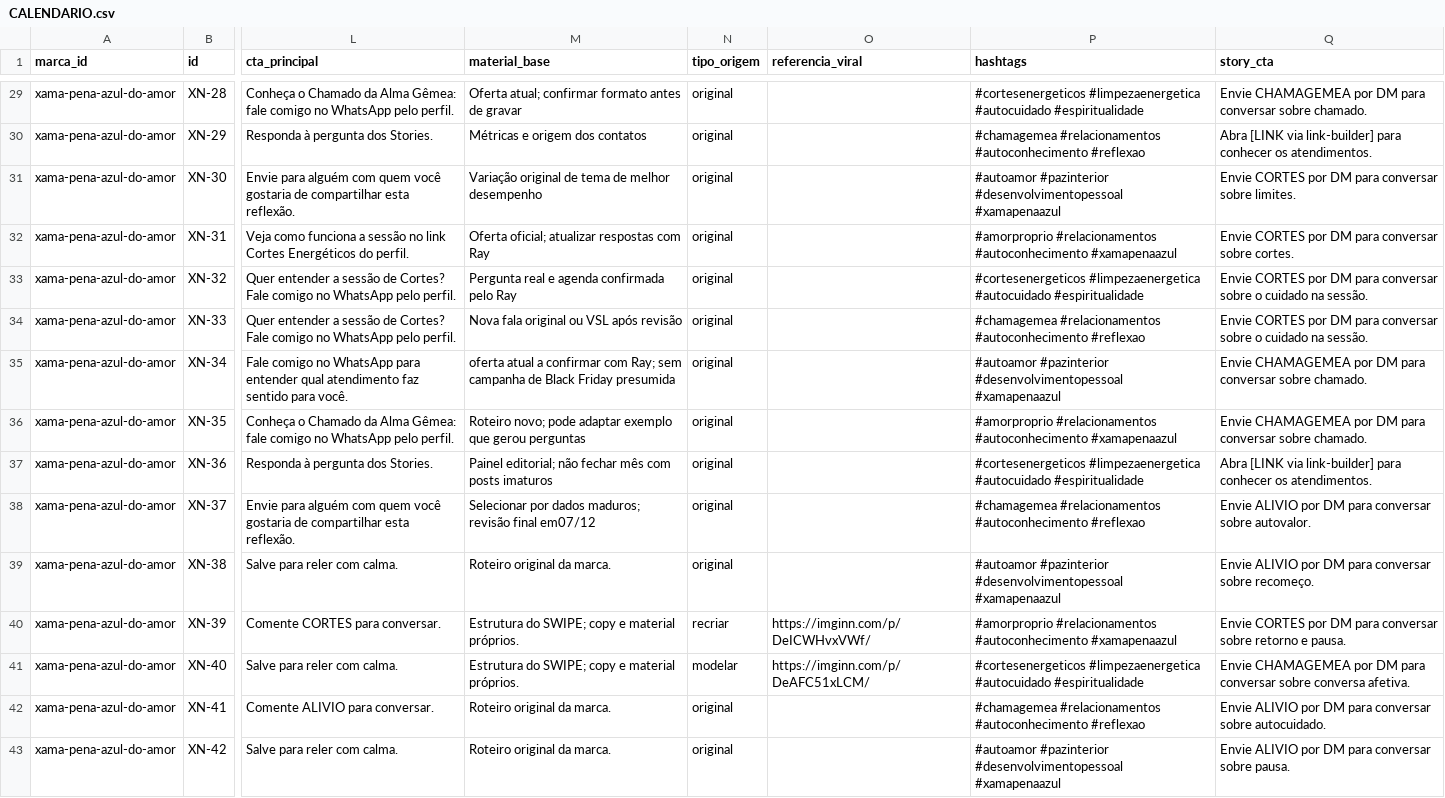
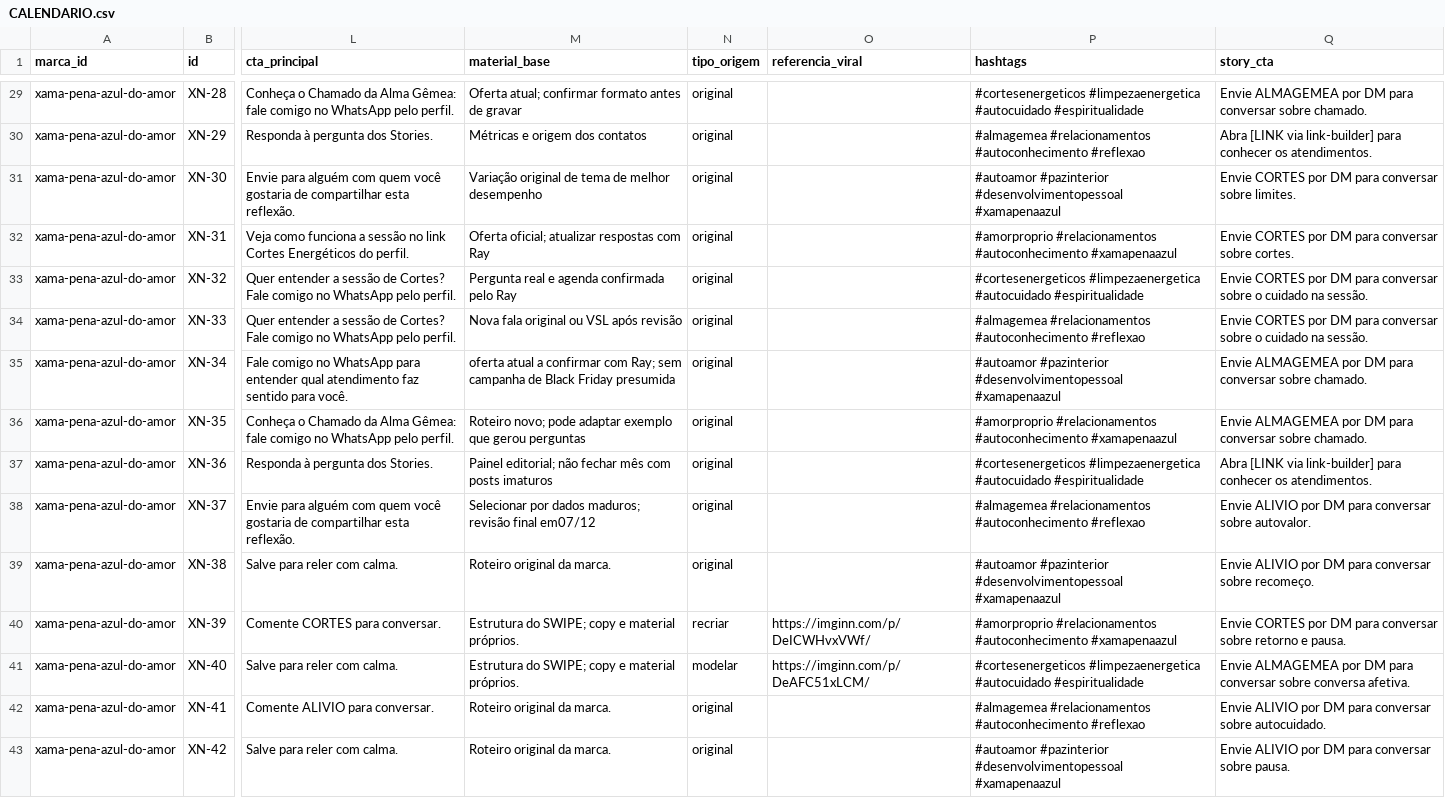
Before and after one commit to Rayarend/ray, a CSV file: marcas/xama-pena-azul-do-amor/planejamento/2026-11-12/CALENDARIO.csv, drawn as a sheet; only a part is shown, gaps mark what is left out; the diff covers the shown part only; the diff names each change by its address in the sheet, - before the commit and + after, or states it on an @@ line.

```diff
--- a/marcas/xama-pena-azul-do-amor/planejamento/2026-11-12/CALENDARIO.csv
+++ b/marcas/xama-pena-azul-do-amor/planejamento/2026-11-12/CALENDARIO.csv
-Q29 (story_cta): Envie CHAMAGEMEA por DM…
+Q29 (story_cta): Envie ALMAGEMEA por DM…
-P30 (hashtags): #chamagemea #relacionamentos #autoconhecimento…
+P30 (hashtags): #almagemea #relacionamentos #autoconhecimento…
-P34 (hashtags): #chamagemea #relacionamentos #autoconhecimento…
+P34 (hashtags): #almagemea #relacionamentos #autoconhecimento…
-Q35:Q36 (story_cta): Envie CHAMAGEMEA por DM…
+Q35:Q36 (story_cta): Envie ALMAGEMEA por DM…
-P38 (hashtags): #chamagemea #relacionamentos #autoconhecimento…
+P38 (hashtags): #almagemea #relacionamentos #autoconhecimento…
-Q41 (story_cta): Envie CHAMAGEMEA por DM…
+Q41 (story_cta): Envie ALMAGEMEA por DM…
-P42 (hashtags): #chamagemea #relacionamentos #autoconhecimento…
+P42 (hashtags): #almagemea #relacionamentos #autoconhecimento…
```
Also changed, not shown: 37 edited cells elsewhere in this file, marcas/xama-pena-azul-do-amor/planejamento/2026-11-12/STORIES.csv, 4 other files.
